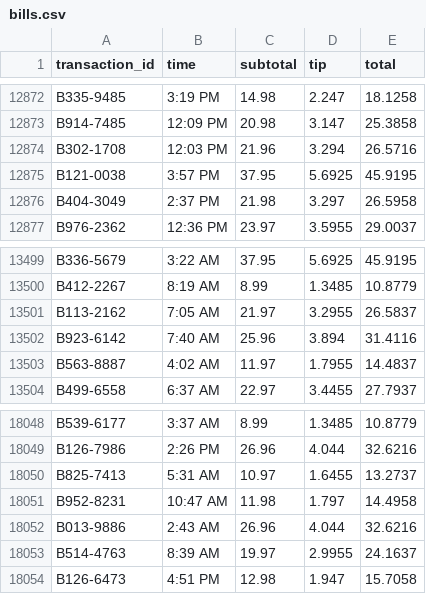
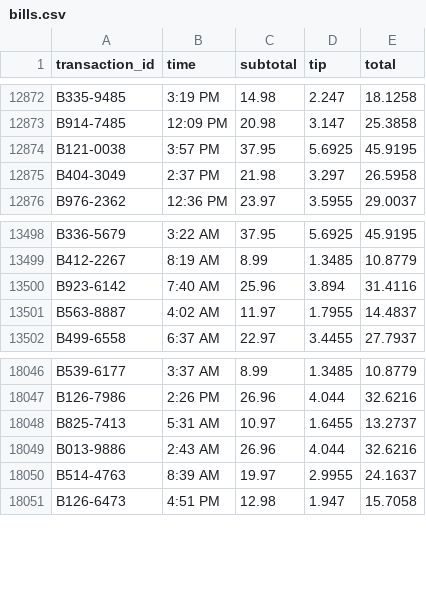
Before and after one commit to calebjyu/336Final, a CSV file: submission/bills.csv, drawn as a sheet; only a part is shown, gaps mark what is left out.

```diff
--- a/submission/bills.csv
+++ b/submission/bills.csv
@@ -12873,3 +12873,2 @@ B335-9485,3:19 PM,14.98,2.247,18.1258
 B914-7485,12:09 PM,20.98,3.147,25.3858
-B302-1708,12:03 PM,21.96,3.294,26.5716
 B121-0038,3:57 PM,37.95,5.6925,45.9195
@@ -13500,3 +13499,2 @@ B336-5679,3:22 AM,37.95,5.6925,45.9195
 B412-2267,8:19 AM,8.99,1.3485,10.8779
-B113-2162,7:05 AM,21.97,3.2955,26.5837
 B923-6142,7:40 AM,25.96,3.894,31.4116
@@ -18050,3 +18048,2 @@ B126-7986,2:26 PM,26.96,4.044,32.6216
 B825-7413,5:31 AM,10.97,1.6455,13.2737
-B952-8231,10:47 AM,11.98,1.797,14.4958
 B013-9886,2:43 AM,26.96,4.044,32.6216
```
Also changed, not shown: 8 other files.
